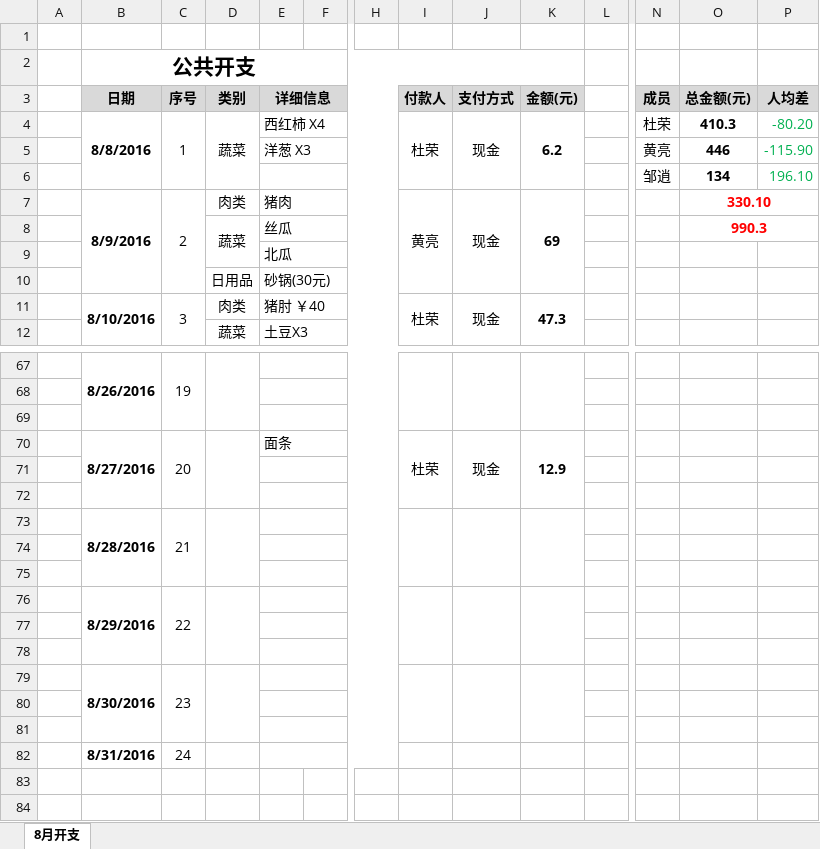
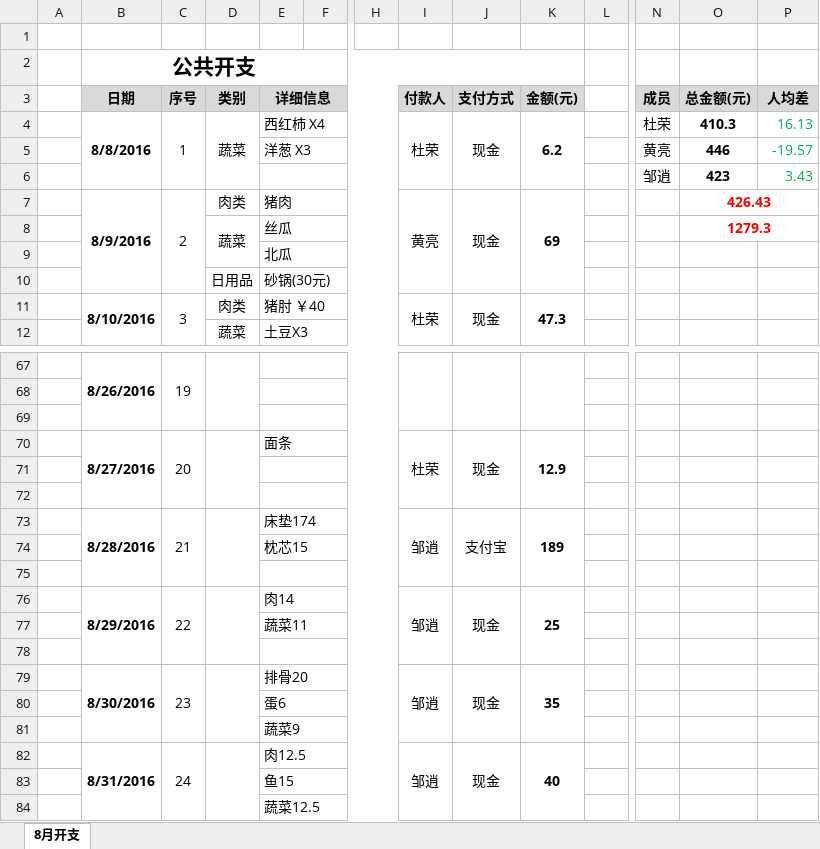
Before and after one commit to durong999/zsdy-stuty, an Excel workbook: Document/生活/生活开支.xlsx, sheet 8月开支, drawn as a sheet; only a part is shown, gaps mark what is left out; values as stored, in another font and other column widths than the file's, no borders; removed rows and columns are numbered as before the commit, all else as after; rows hold the shown columns only; the diff covers the shown part only; the diff names each change by its address in the sheet, - before the commit and + after, or states it on an @@ line.

```diff
--- a/Document/生活/生活开支.xlsx (sheet 8月开支)
+++ b/Document/生活/生活开支.xlsx (sheet 8月开支)
-P4 (人均差): -80.20
+P4 (人均差): 16.13
-P5 (人均差): -115.90
+P5 (人均差): -19.57
-row 6:  |  |  |  |  |  |  |  |  |  |  | 邹逍 | 134 | 196.10
+row 6:  |  |  |  |  |  |  |  |  |  |  | 邹逍 | 423 | 3.43
-O7 (总金额(元)): 330.10
+O7 (总金额(元)): 426.43
-O8 (总金额(元)): 990.3
+O8 (总金额(元)): 1279.3
-row 73:  | 8/28/2016 | 21
+row 73:  | 8/28/2016 | 21 |  | 床垫174 |  |  | 邹逍 | 支付宝 | 189
+row 74:  |  |  |  | 枕芯15
+row 76:  | 8/29/2016 | 22 |  | 肉14 |  |  | 邹逍 | 现金 | 25
+row 77:  |  |  |  | 蔬菜11
-row 76:  | 8/29/2016 | 22
-row 79: (empty)
+row 79:  | 8/30/2016 | 23 |  | 排骨20 |  |  | 邹逍 | 现金 | 35
+B79:B81 merged
+C79:C81 merged
+D79:D81 merged
+I79:I81 merged
+J79:J81 merged
+K79:K81 merged
-E80 (详细信息): (empty)
+E80 (详细信息): 蛋6
-row 79:  | 8/30/2016 | 23
-E81 (详细信息): (empty)
+E81 (详细信息): 蔬菜9
-row 82: (empty)
+row 82:  | 8/31/2016 | 24 |  | 肉12.5 |  |  | 邹逍 | 现金 | 40
+B82:B84 merged
+C82:C84 merged
+D82:D84 merged
+I82:I84 merged
+J82:J84 merged
+K82:K84 merged
-row 82:  | 8/31/2016 | 24
+row 83:  |  |  |  | 鱼15
+row 84:  |  |  |  | 蔬菜12.5
```
Also changed, not shown: 1 edited cell elsewhere in this sheet.
